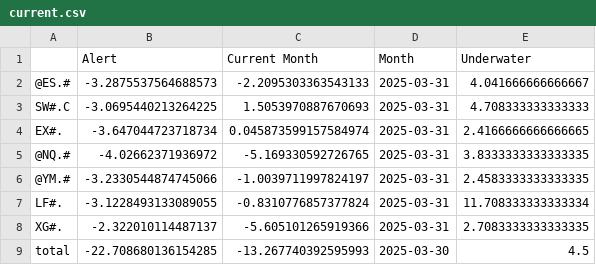
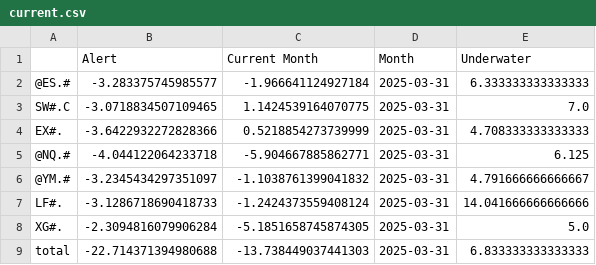
Before and after one commit to speedlab1/speedlab_monitoring, a CSV file: src/data/current.csv, drawn as a sheet.

```diff
--- a/src/data/current.csv
+++ b/src/data/current.csv
@@ -1,9 +1,9 @@
 ,Alert,Current Month,Month,Underwater
-@ES.#,-3.2875537564688573,-2.2095303363543133,2025-03-31,4.041666666666667
-SW#.C,-3.0695440213264225,1.5053970887670693,2025-03-31,4.708333333333333
-EX#.,-3.647044723718734,0.045873599157584974,2025-03-31,2.4166666666666665
-@NQ.#,-4.02662371936972,-5.169330592726765,2025-03-31,3.8333333333333335
-@YM.#,-3.2330544874745066,-1.0039711997824197,2025-03-31,2.4583333333333335
-LF#.,-3.1228493133089055,-0.8310776857377824,2025-03-31,11.708333333333334
-XG#.,-2.322010114487137,-5.605101265919366,2025-03-31,2.7083333333333335
-total,-22.708680136154285,-13.267740392595993,2025-03-30,4.5
+@ES.#,-3.283375745985577,-1.966641124927184,2025-03-31,6.333333333333333
+SW#.C,-3.0718834507109465,1.1424539164070775,2025-03-31,7.0
+EX#.,-3.6422932272828366,0.5218854273739999,2025-03-31,4.708333333333333
+@NQ.#,-4.044122064233718,-5.904667885862771,2025-03-31,6.125
+@YM.#,-3.2345434297351097,-1.1038761399041832,2025-03-31,4.791666666666667
+LF#.,-3.1286718690418733,-1.2424373559408124,2025-03-31,14.041666666666666
+XG#.,-2.3094816079906284,-5.1851658745874305,2025-03-31,5.0
+total,-22.714371394980688,-13.738449037441303,2025-03-31,6.833333333333333
```
Also changed, not shown: src/data/current_cry.csv, src/data/current_fo_w.csv, 18 other files.
